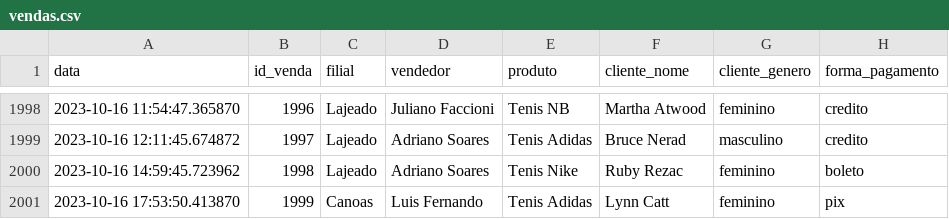
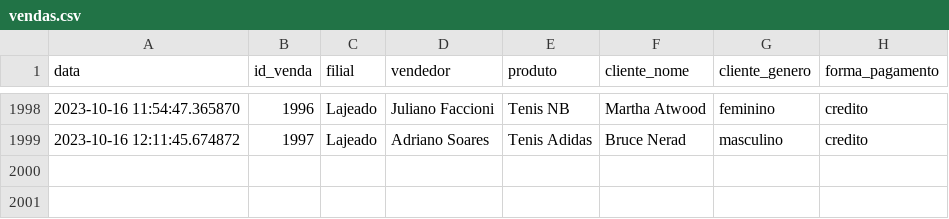
Before and after one commit to lebenitez/SalesApp, a CSV file: datasets/vendas.csv, drawn as a sheet; only a part is shown, gaps mark what is left out.

Commit message:
Implementando adição e remoção de vendas.

```diff
--- a/datasets/vendas.csv
+++ b/datasets/vendas.csv
@@ -1999,3 +1999 @@ data;id_venda;filial;vendedor;produto;cliente_nome;cliente_genero;forma_pagament
 2023-10-16 12:11:45.674872;1997;Lajeado;Adriano Soares;Tenis Adidas;Bruce Nerad;masculino;credito
-2023-10-16 14:59:45.723962;1998;Lajeado;Adriano Soares;Tenis Nike;Ruby Rezac;feminino;boleto
-2023-10-16 17:53:50.413870;1999;Canoas;Luis Fernando;Tenis Adidas;Lynn Catt;feminino;pix
```
Also changed, not shown: 26 other files.
